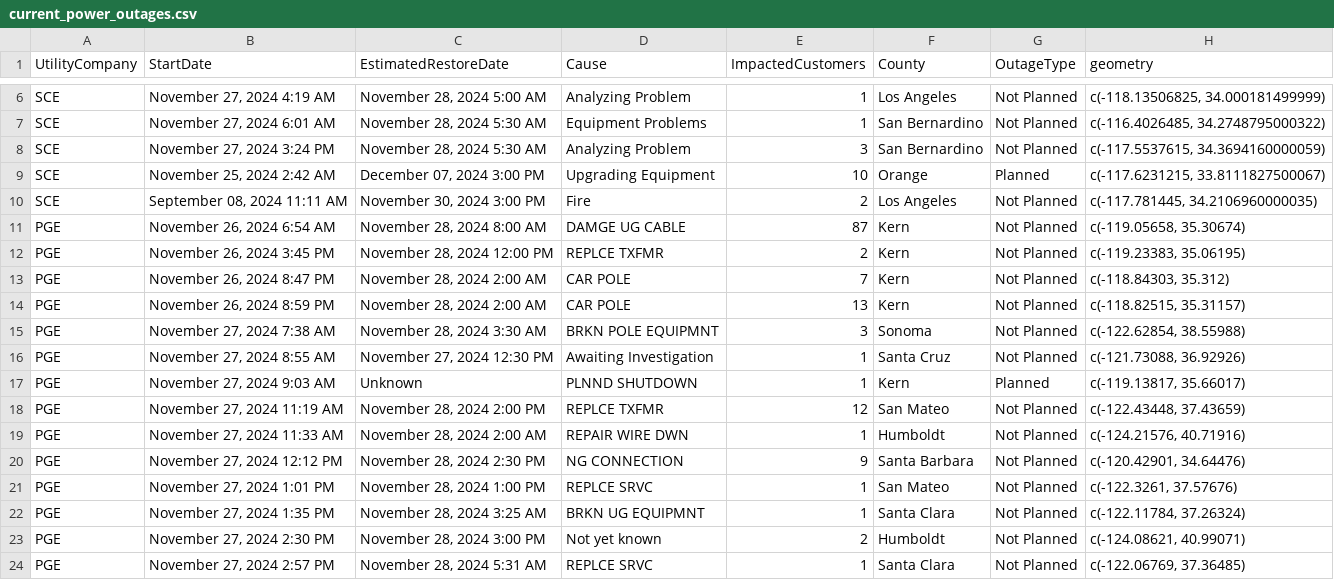
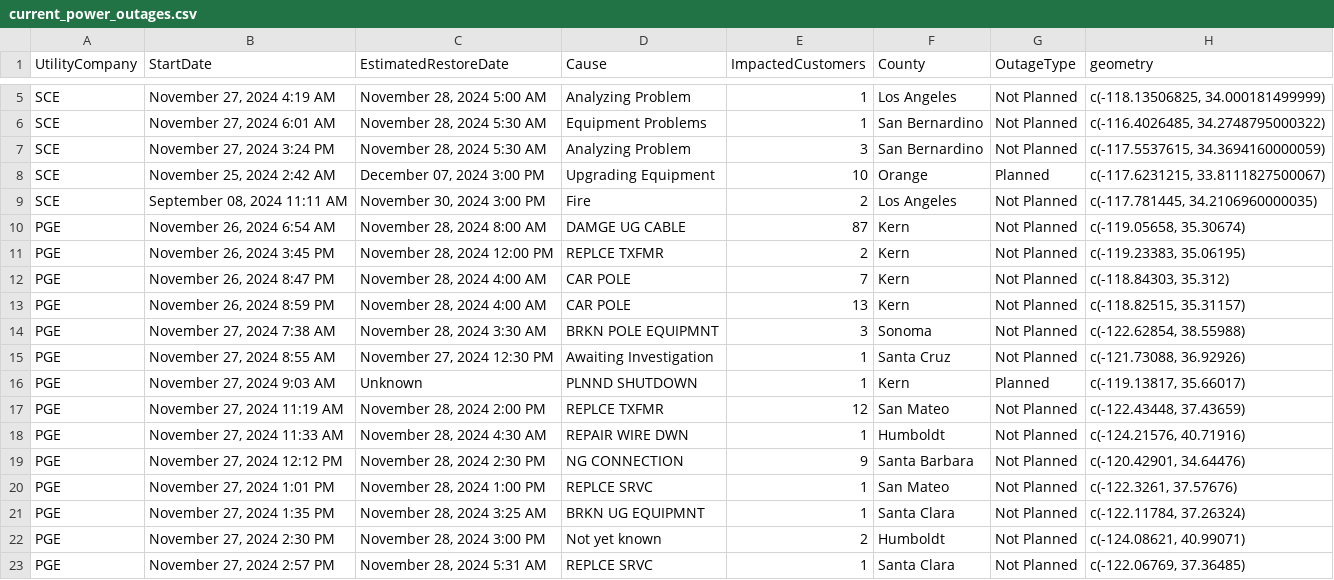
Before and after one commit to abcotvdata/power_outage_tracker, a CSV file: current_power_outages.csv, drawn as a sheet; only a part is shown, gaps mark what is left out; the diff covers the shown part only.

```diff
--- a/current_power_outages.csv
+++ b/current_power_outages.csv
@@ -12,4 +11,4 @@ PGE,"November 26, 2024  6:54 AM","November 28, 2024  8:00 AM",DAMGE UG CABLE,87,
 PGE,"November 26, 2024  3:45 PM","November 28, 2024 12:00 PM",REPLCE TXFMR,2,Kern,Not Planned,"c(-119.23383, 35.06195)"
-PGE,"November 26, 2024  8:47 PM","November 28, 2024  2:00 AM",CAR POLE,7,Kern,Not Planned,"c(-118.84303, 35.312)"
-PGE,"November 26, 2024  8:59 PM","November 28, 2024  2:00 AM",CAR POLE,13,Kern,Not Planned,"c(-118.82515, 35.31157)"
+PGE,"November 26, 2024  8:47 PM","November 28, 2024  4:00 AM",CAR POLE,7,Kern,Not Planned,"c(-118.84303, 35.312)"
+PGE,"November 26, 2024  8:59 PM","November 28, 2024  4:00 AM",CAR POLE,13,Kern,Not Planned,"c(-118.82515, 35.31157)"
 PGE,"November 27, 2024  7:38 AM","November 28, 2024  3:30 AM",BRKN POLE EQUIPMNT,3,Sonoma,Not Planned,"c(-122.62854, 38.55988)"
@@ -18,3 +17,3 @@ PGE,"November 27, 2024  9:03 AM",Unknown,PLNND SHUTDOWN,1,Kern,Planned,"c(-119.1
 PGE,"November 27, 2024 11:19 AM","November 28, 2024  2:00 PM",REPLCE TXFMR,12,San Mateo,Not Planned,"c(-122.43448, 37.43659)"
-PGE,"November 27, 2024 11:33 AM","November 28, 2024  2:00 AM",REPAIR WIRE DWN,1,Humboldt,Not Planned,"c(-124.21576, 40.71916)"
+PGE,"November 27, 2024 11:33 AM","November 28, 2024  4:30 AM",REPAIR WIRE DWN,1,Humboldt,Not Planned,"c(-124.21576, 40.71916)"
 PGE,"November 27, 2024 12:12 PM","November 28, 2024  2:30 PM",NG CONNECTION,9,Santa Barbara,Not Planned,"c(-120.42901, 34.64476)"
```
Also changed, not shown: 1 added row, 4 removed rows and 9 edited cells elsewhere in this file, 5 other files.
